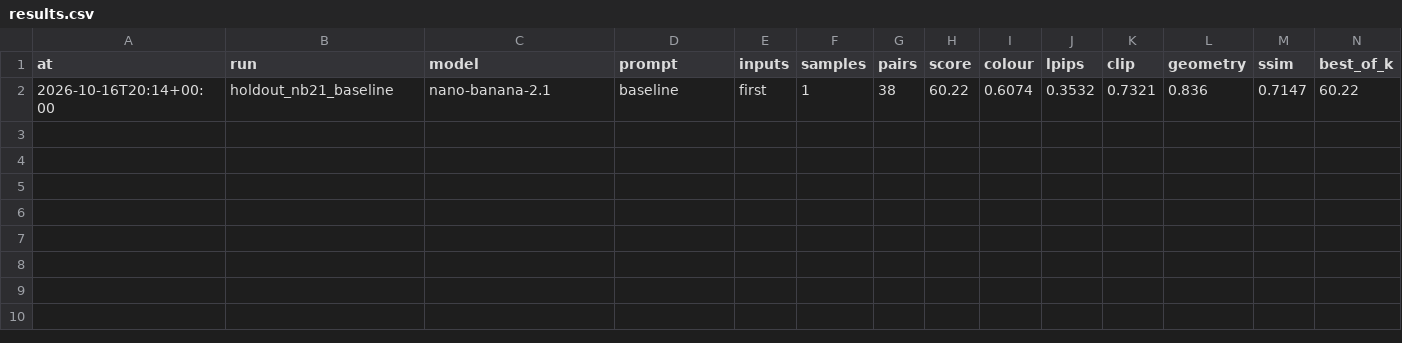
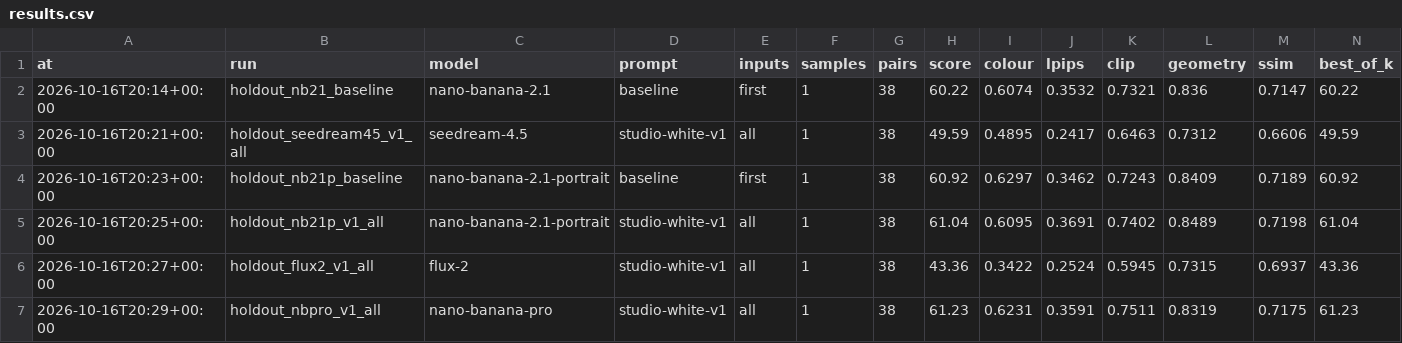
Before and after one commit to neural-wave/ch-D3A24, a CSV file: experiments/results.csv, drawn as a sheet; only a part is shown; rows hold the shown columns only; the diff names each change by its address in the sheet, - before the commit and + after, or states it on an @@ line.

Commit message:
exp: model comparison on the holdout (nano-banana 2.1/Pro, FLUX.2, Seedream 4.5)

```diff
--- a/experiments/results.csv
+++ b/experiments/results.csv
+row 3: 2026-10-16T20:21+00:00 | holdout_seedream45_v1_all | seedream-4.5 | studio-white-v1 | all | 1 | 38 | 49.59 | 0.4895 | 0.2417 | 0.6463 | 0.7312 | 0.6606 | 49.59
+row 4: 2026-10-16T20:23+00:00 | holdout_nb21p_baseline | nano-banana-2.1-portrait | baseline | first | 1 | 38 | 60.92 | 0.6297 | 0.3462 | 0.7243 | 0.8409 | 0.7189 | 60.92
+row 5: 2026-10-16T20:25+00:00 | holdout_nb21p_v1_all | nano-banana-2.1-portrait | studio-white-v1 | all | 1 | 38 | 61.04 | 0.6095 | 0.3691 | 0.7402 | 0.8489 | 0.7198 | 61.04
+row 6: 2026-10-16T20:27+00:00 | holdout_flux2_v1_all | flux-2 | studio-white-v1 | all | 1 | 38 | 43.36 | 0.3422 | 0.2524 | 0.5945 | 0.7315 | 0.6937 | 43.36
+row 7: 2026-10-16T20:29+00:00 | holdout_nbpro_v1_all | nano-banana-pro | studio-white-v1 | all | 1 | 38 | 61.23 | 0.6231 | 0.3591 | 0.7511 | 0.8319 | 0.7175 | 61.23
```
